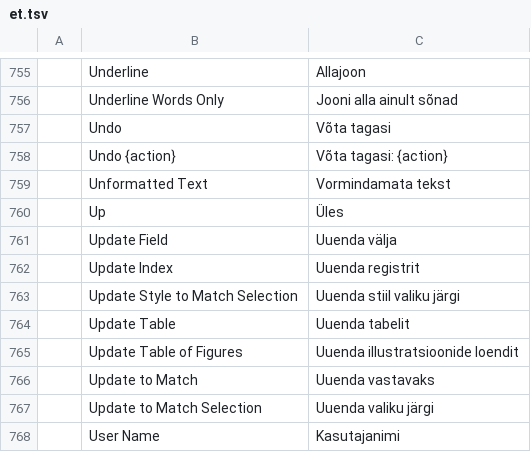
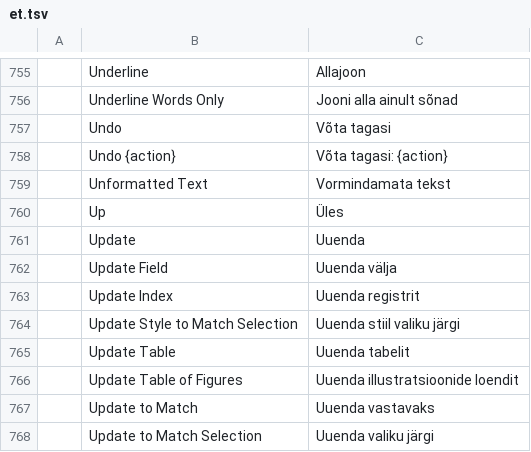
Before and after one commit to Seis05640/Word, a TSV file: crates/ui-egui/src/i18n/et.tsv, drawn as a sheet; only a part is shown, gaps mark what is left out; the shorter side is filled out with more unchanged rows; the diff names each change by its address in the sheet, - before the commit and + after, or states it on an @@ line.

```diff
--- a/crates/ui-egui/src/i18n/et.tsv
+++ b/crates/ui-egui/src/i18n/et.tsv
+row 761:  | Update | Uuenda
```
Also changed, not shown: crates/ui-egui/src/i18n/es.tsv, crates/ui-egui/src/i18n/pt-br.tsv, 11 other files.
